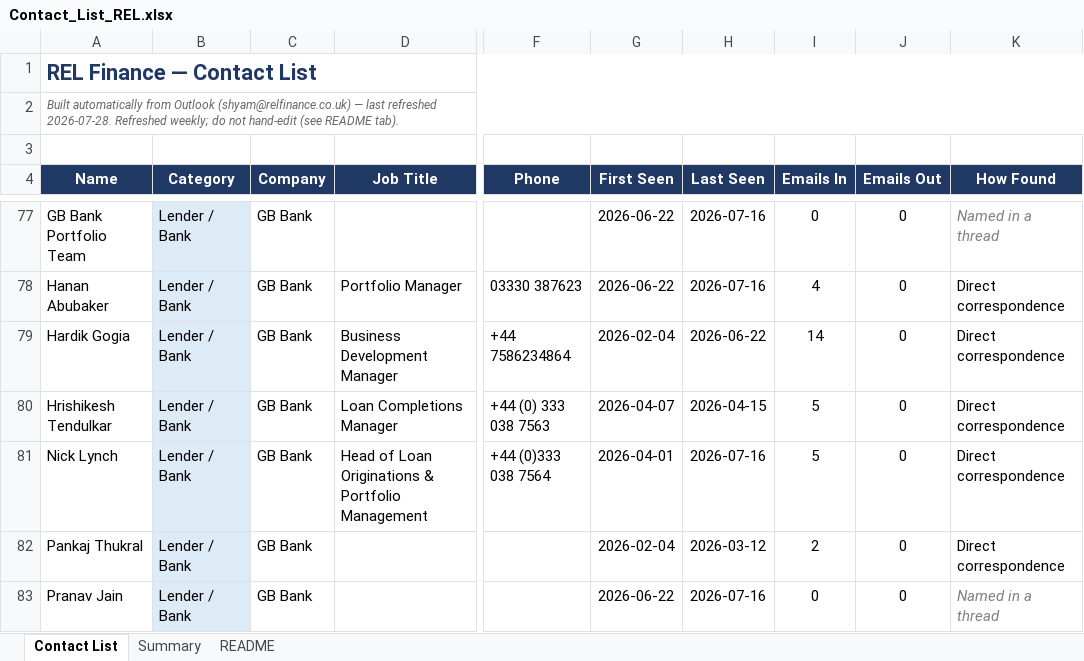
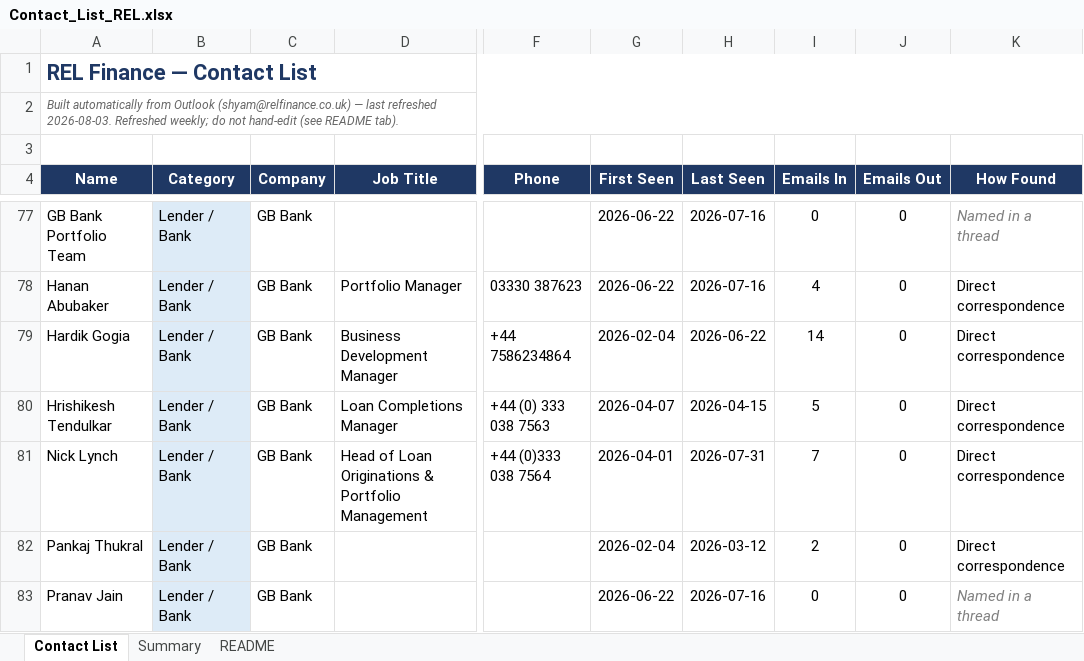
Before and after one commit to slakhani123/dealsheet, an Excel workbook: Contact_List_REL.xlsx, sheet Contact List, drawn as a sheet; only a part is shown, gaps mark what is left out; values as stored, in another font and other column widths than the file's, no borders; the diff covers the shown part only; the diff names each change by its address in the sheet, - before the commit and + after, or states it on an @@ line.

```diff
--- a/Contact_List_REL.xlsx (sheet Contact List)
+++ b/Contact_List_REL.xlsx (sheet Contact List)
-A2 (Name): …last refreshed 2026-07-28. Refreshed weekly;…
+A2 (Name): …last refreshed 2026-08-03. Refreshed weekly;…
-H81 (Last Seen): 2026-07-16
+H81 (Last Seen): 2026-07-31
-I81 (Emails In): 5
+I81 (Emails In): 7
```
Also changed, not shown: 1 added row and 51 edited cells elsewhere in this sheet, sheet Summary, 2 other files.
